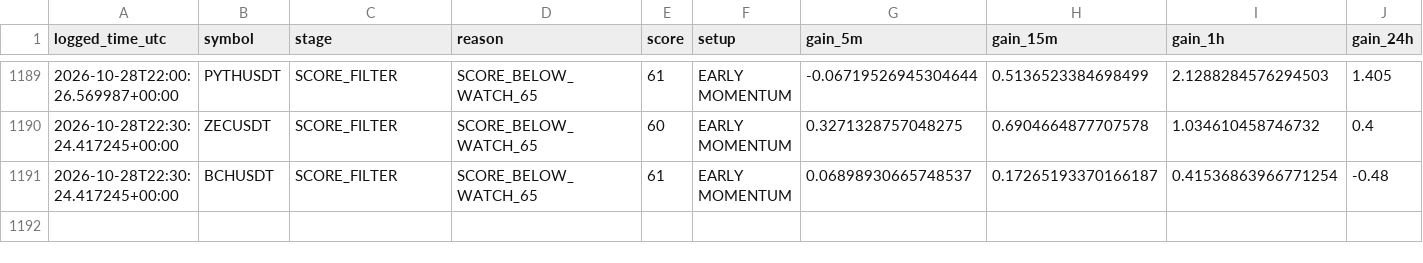
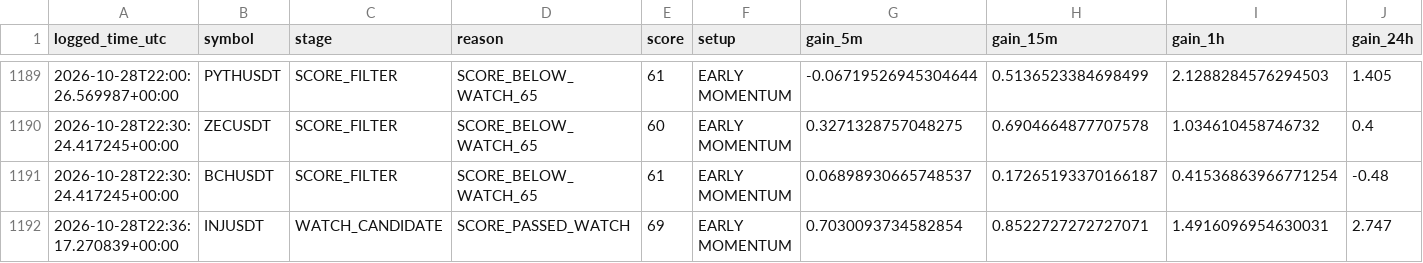
Before and after one commit to solom20232007/v7, a CSV file: early_scan_diagnostics_v7.csv, drawn as a sheet; only a part is shown, gaps mark what is left out; rows hold the shown columns only; the diff names each change by its address in the sheet, - before the commit and + after, or states it on an @@ line.

```diff
--- a/early_scan_diagnostics_v7.csv
+++ b/early_scan_diagnostics_v7.csv
+row 1192: 2026-10-28T22:36:17.270839+00:00 | INJUSDT | WATCH_CANDIDATE | SCORE_PASSED_WATCH | 69 | EARLY MOMENTUM | 0.7030093734582854 | 0.8522727272727071 | 1.4916096954630031 | 2.747
```
Also changed, not shown: early_watch_log_v7.csv, 1 other file.
